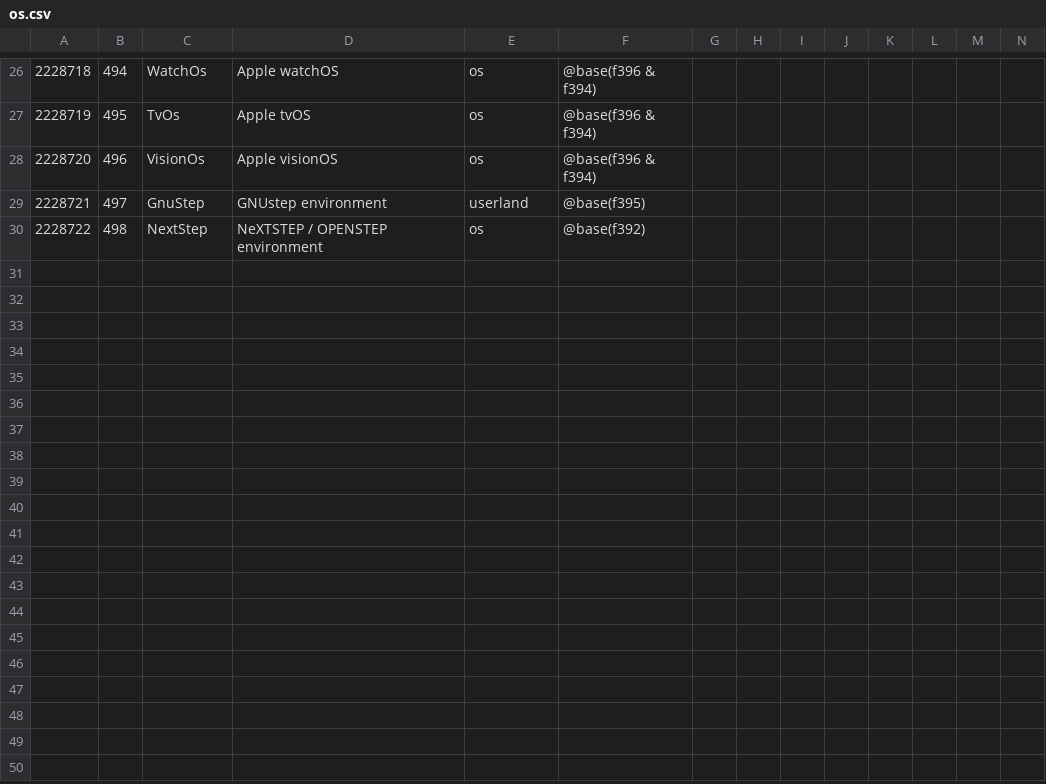
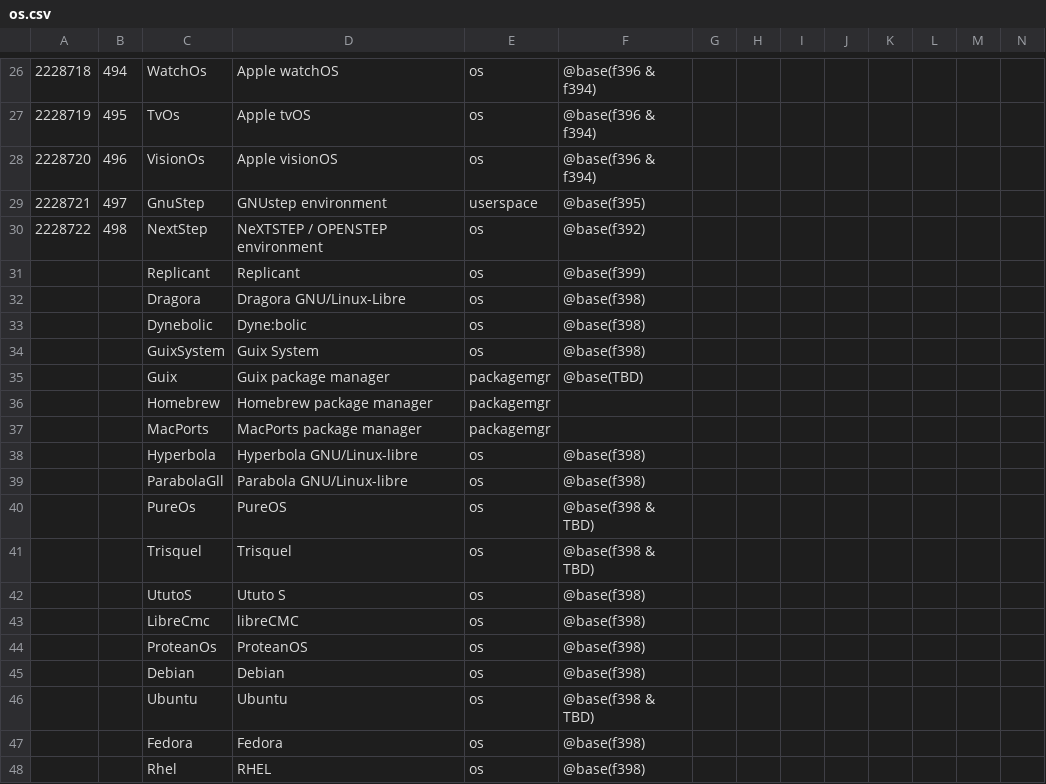
Before and after one commit to collectivetoolbox/collectivetoolbox, a CSV file: src/formats/dcdata/data/categories/formats/os.csv, drawn as a sheet; only a part is shown, gaps mark what is left out; rows hold the shown columns only; the diff covers the shown part only; the diff names each change by its address in the sheet, - before the commit and + after, or states it on an @@ line.

Commit message:
data: Add more OS and device_caps

```diff
--- a/src/formats/dcdata/data/categories/formats/os.csv
+++ b/src/formats/dcdata/data/categories/formats/os.csv
-E29: userland
+E29: userspace
+row 31:  |  | Replicant | Replicant | os | @base(f399)
+row 32:  |  | Dragora | Dragora GNU/Linux-Libre | os | @base(f398)
+row 33:  |  | Dynebolic | Dyne:bolic | os | @base(f398)
+row 34:  |  | GuixSystem | Guix System | os | @base(f398)
+row 35:  |  | Guix | Guix package manager | packagemgr | @base(TBD)
+row 36:  |  | Homebrew | Homebrew package manager | packagemgr
+row 37:  |  | MacPorts | MacPorts package manager | packagemgr
+row 38:  |  | Hyperbola | Hyperbola GNU/Linux-libre | os | @base(f398)
+row 39:  |  | ParabolaGll | Parabola GNU/Linux-libre | os | @base(f398)
+row 40:  |  | PureOs | PureOS | os | @base(f398 & TBD)
+row 41:  |  | Trisquel | Trisquel | os | @base(f398 & TBD)
+row 42:  |  | UtutoS | Ututo S | os | @base(f398)
+row 43:  |  | LibreCmc | libreCMC | os | @base(f398)
+row 44:  |  | ProteanOs | ProteanOS | os | @base(f398)
+row 45:  |  | Debian | Debian | os | @base(f398)
+row 46:  |  | Ubuntu | Ubuntu | os | @base(f398 & TBD)
+row 47:  |  | Fedora | Fedora | os | @base(f398)
+row 48:  |  | Rhel | RHEL | os | @base(f398)
```
Also changed, not shown: 15 added rows, 1 removed row and 6 edited cells elsewhere in this file, src/formats/dcdata/data/categories/formats/device_caps.csv.
